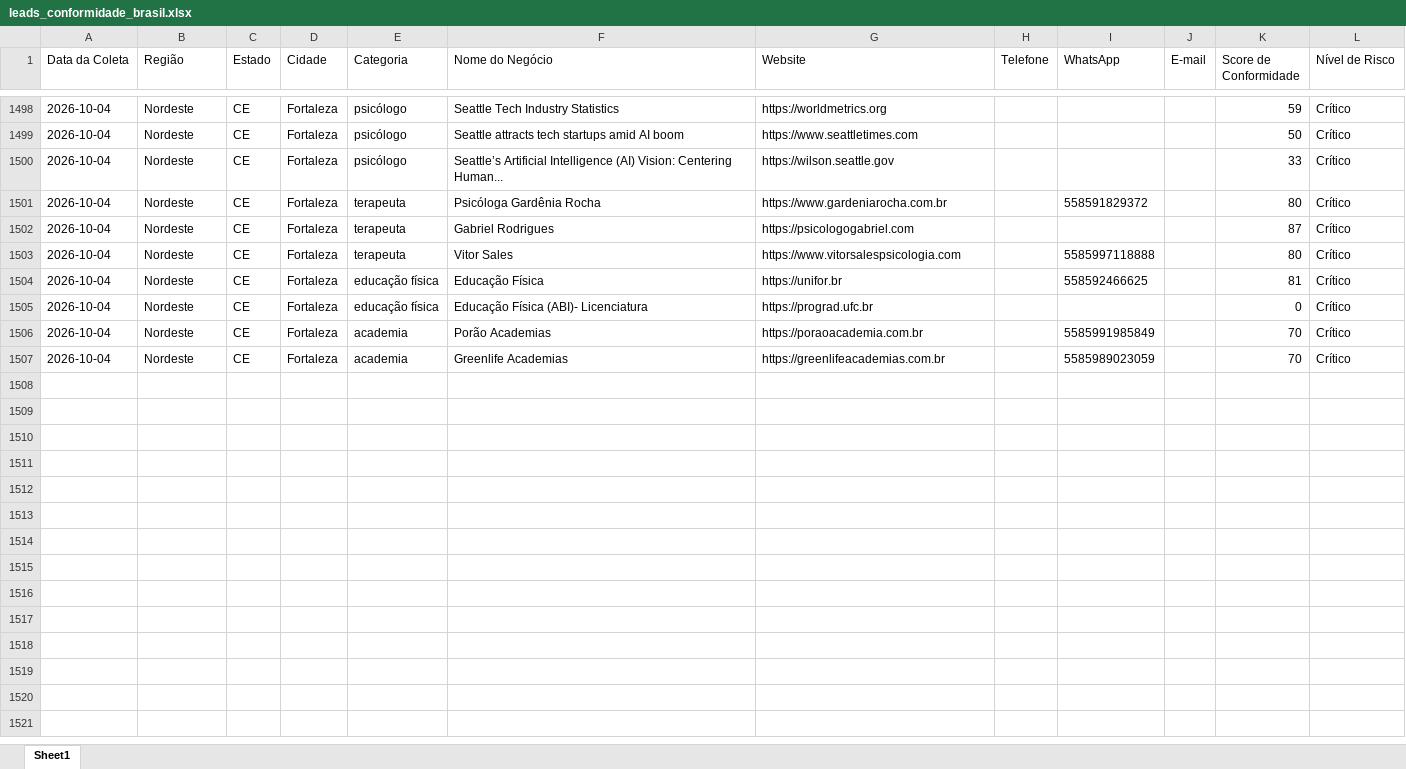
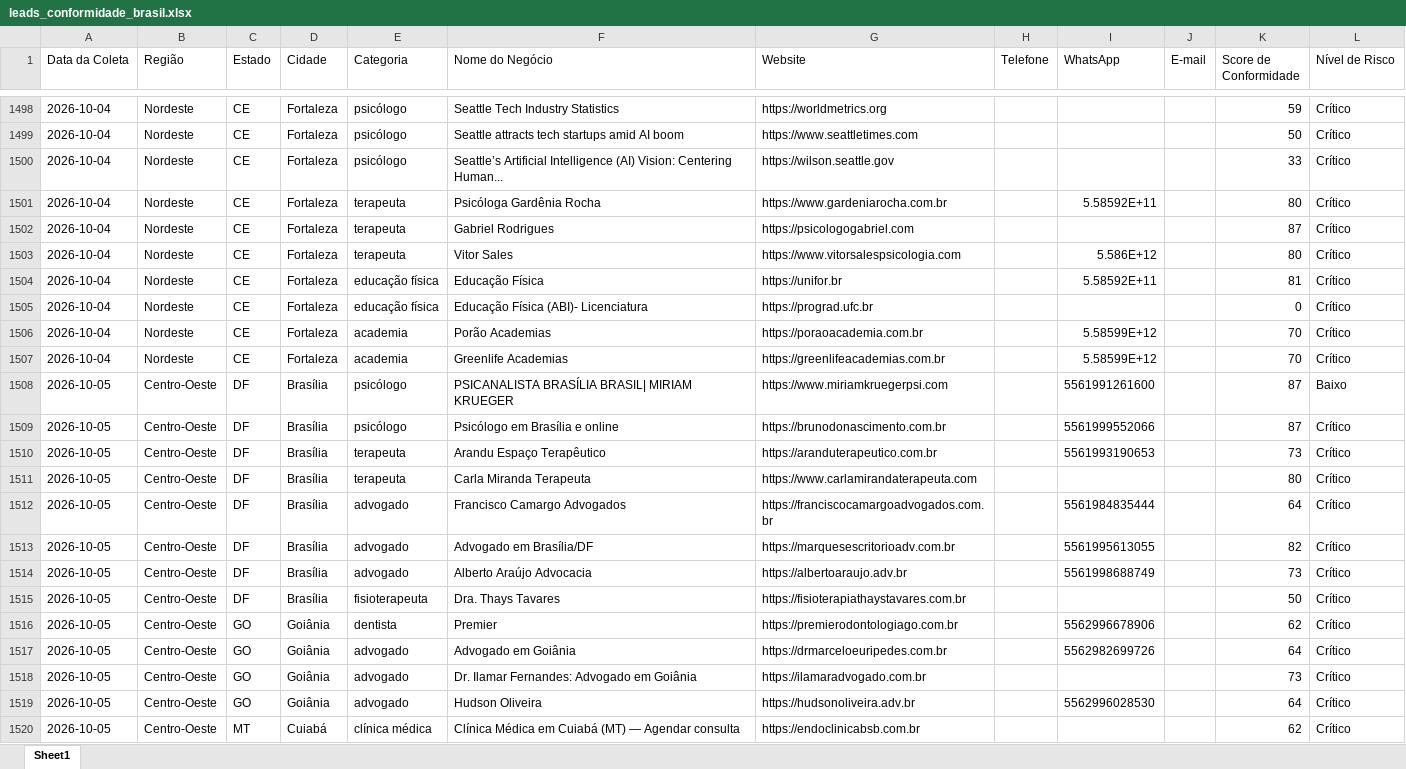
Before and after one commit to leandroeriksonoliveira/veltrodigital, an Excel workbook: leads_automation/data/leads_conformidade_brasil.xlsx, sheet Sheet1, drawn as a sheet; only a part is shown, gaps mark what is left out; values as stored, in another font and other column widths than the file's, no borders; the diff covers the shown part only; the diff names each change by its address in the sheet, - before the commit and + after, or states it on an @@ line.

```diff
--- a/leads_automation/data/leads_conformidade_brasil.xlsx (sheet Sheet1)
+++ b/leads_automation/data/leads_conformidade_brasil.xlsx (sheet Sheet1)
-I1501 (WhatsApp): 558591829372
+I1501 (WhatsApp): 5.58592E+11
-I1503 (WhatsApp): 5585997118888
+I1503 (WhatsApp): 5.586E+12
-I1504 (WhatsApp): 558592466625
+I1504 (WhatsApp): 5.58592E+11
-I1506 (WhatsApp): 5585991985849
+I1506 (WhatsApp): 5.58599E+12
-I1507 (WhatsApp): 5585989023059
+I1507 (WhatsApp): 5.58599E+12
+row 1508: 2026-10-05 | Centro-Oeste | DF | Brasília | psicólogo | PSICANALISTA BRASÍLIA BRASIL| MIRIAM KRUEGER | https://www.miriamkruegerpsi.com |  | 5561991261600 |  | 87 | Baixo
+row 1509: 2026-10-05 | Centro-Oeste | DF | Brasília | psicólogo | Psicólogo em Brasília e online | https://brunodonascimento.com.br |  | 5561999552066 |  | 87 | Crítico
+row 1510: 2026-10-05 | Centro-Oeste | DF | Brasília | terapeuta | Arandu Espaço Terapêutico | https://aranduterapeutico.com.br |  | 5561993190653 |  | 73 | Crítico
+row 1511: 2026-10-05 | Centro-Oeste | DF | Brasília | terapeuta | Carla Miranda Terapeuta | https://www.carlamirandaterapeuta.com |  |  |  | 80 | Crítico
+row 1512: 2026-10-05 | Centro-Oeste | DF | Brasília | advogado | Francisco Camargo Advogados | https://franciscocamargoadvogados.com.br |  | 5561984835444 |  | 64 | Crítico
+row 1513: 2026-10-05 | Centro-Oeste | DF | Brasília | advogado | Advogado em Brasília/DF | https://marquesescritorioadv.com.br |  | 5561995613055 |  | 82 | Crítico
+row 1514: 2026-10-05 | Centro-Oeste | DF | Brasília | advogado | Alberto Araújo Advocacia | https://albertoaraujo.adv.br |  | 5561998688749 |  | 73 | Crítico
+row 1515: 2026-10-05 | Centro-Oeste | DF | Brasília | fisioterapeuta | Dra. Thays Tavares | https://fisioterapiathaystavares.com.br |  |  |  | 50 | Crítico
+row 1516: 2026-10-05 | Centro-Oeste | GO | Goiânia | dentista | Premier | https://premierodontologiago.com.br |  | 5562996678906 |  | 62 | Crítico
+row 1517: 2026-10-05 | Centro-Oeste | GO | Goiânia | advogado | Advogado em Goiânia | https://drmarceloeuripedes.com.br |  | 5562982699726 |  | 64 | Crítico
+row 1518: 2026-10-05 | Centro-Oeste | GO | Goiânia | advogado | Dr. Ilamar Fernandes: Advogado em Goiânia | https://ilamaradvogado.com.br |  |  |  | 73 | Crítico
+row 1519: 2026-10-05 | Centro-Oeste | GO | Goiânia | advogado | Hudson Oliveira | https://hudsonoliveira.adv.br |  | 5562996028530 |  | 64 | Crítico
+row 1520: 2026-10-05 | Centro-Oeste | MT | Cuiabá | clínica médica | Clínica Médica em Cuiabá (MT) — Agendar consulta | https://endoclinicabsb.com.br |  |  |  | 62 | Crítico
```
Also changed, not shown: 8 edited cells elsewhere in this sheet, 1 other file.
